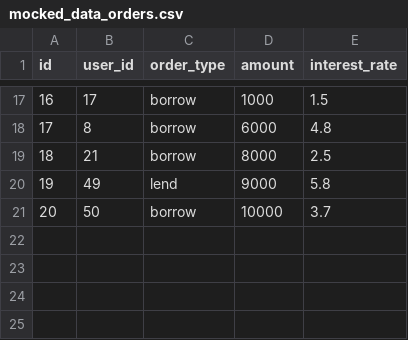
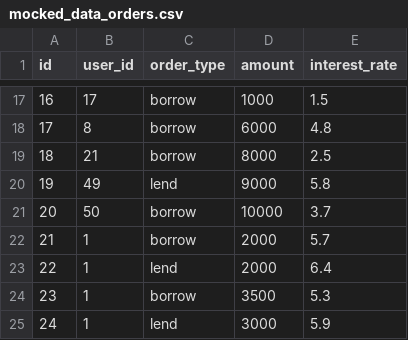
Before and after one commit to ingridkvcs/cfg_p2p_project, a CSV file: files/mocked_data_orders.csv, drawn as a sheet; only a part is shown, gaps mark what is left out.

```diff
--- a/files/mocked_data_orders.csv
+++ b/files/mocked_data_orders.csv
@@ -21 +21,5 @@ id,user_id,order_type,amount,interest_rate
 20,50,borrow,10000,3.7
+21,1,borrow,2000,5.7
+22,1,lend,2000,6.4
+23,1,borrow,3500,5.3
+24,1,lend,3000,5.9
```
Also changed, not shown: 4 other files.
